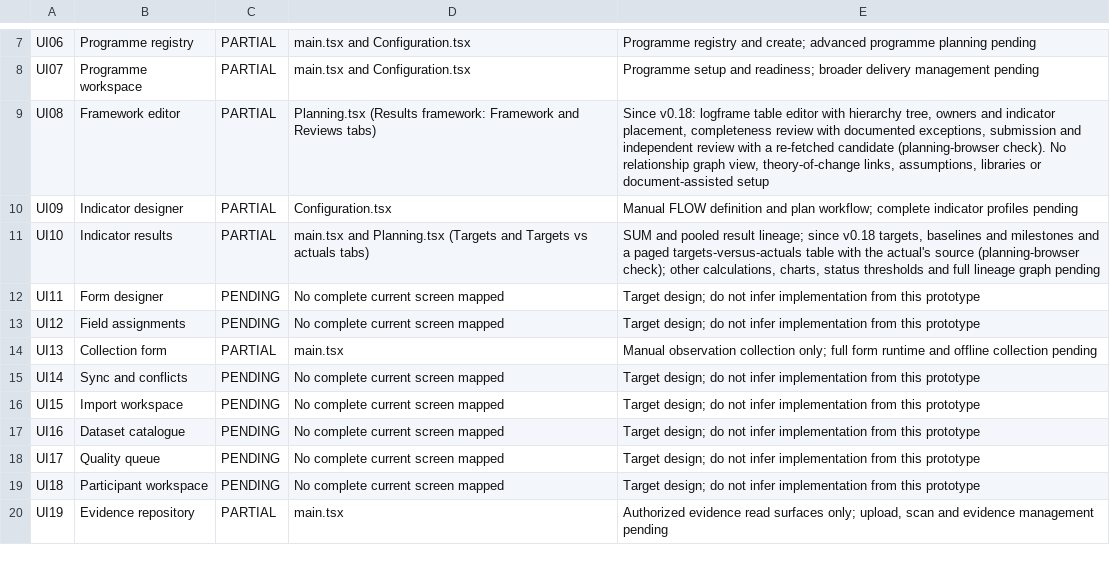
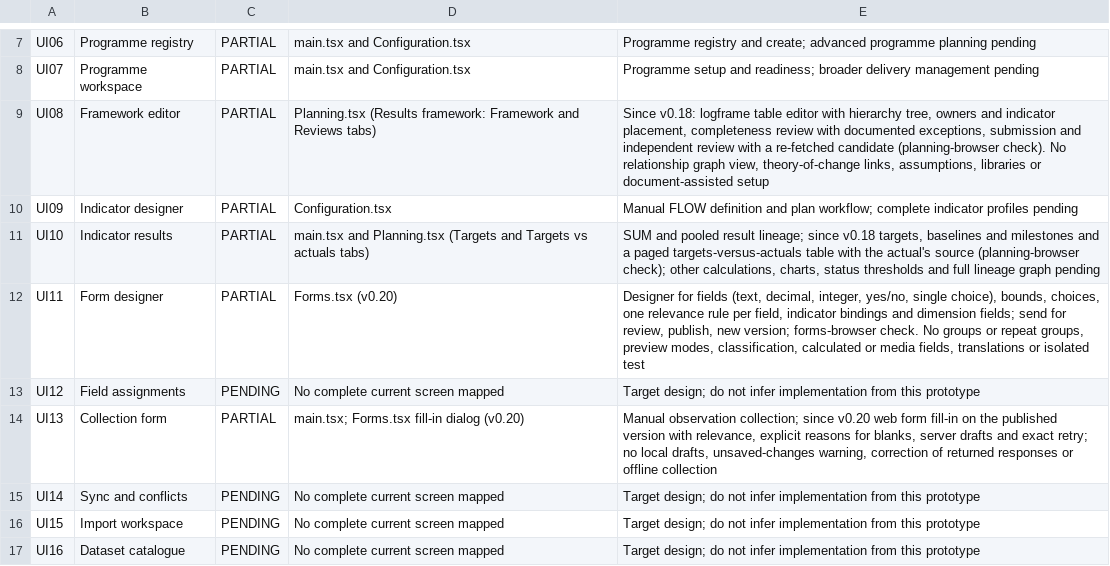
Before and after one commit to nakul175/impact-platform, a CSV file: docs/current/SCREEN-COVERAGE.csv, drawn as a sheet; only a part is shown, gaps mark what is left out; the shorter side is filled out with more unchanged rows.

```diff
--- a/docs/current/SCREEN-COVERAGE.csv
+++ b/docs/current/SCREEN-COVERAGE.csv
@@ -11,5 +11,5 @@ UI09,Indicator designer,PARTIAL,Configuration.tsx,Manual FLOW definition and pla
 UI10,Indicator results,PARTIAL,main.tsx and Planning.tsx (Targets and Targets vs actuals tabs),"SUM and pooled result lineage; since v0.18 targets, baselines and milestones and a paged targets-versus-actuals table with the actual's source (planning-browser check); other calculations, charts, status thresholds and full lineage graph pending"
-UI11,Form designer,PENDING,No complete current screen mapped,Target design; do not infer implementation from this prototype
+UI11,Form designer,PARTIAL,Forms.tsx (v0.20),"Designer for fields (text, decimal, integer, yes/no, single choice), bounds, choices, one relevance rule per field, indicator bindings and dimension fields; send for review, publish, new version; forms-browser check. No groups or repeat groups, preview modes, classification, calculated or media fields, translations or isolated test"
 UI12,Field assignments,PENDING,No complete current screen mapped,Target design; do not infer implementation from this prototype
-UI13,Collection form,PARTIAL,main.tsx,Manual observation collection only; full form runtime and offline collection pending
+UI13,Collection form,PARTIAL,main.tsx; Forms.tsx fill-in dialog (v0.20),"Manual observation collection; since v0.20 web form fill-in on the published version with relevance, explicit reasons for blanks, server drafts and exact retry; no local drafts, unsaved-changes warning, correction of returned responses or offline collection"
 UI14,Sync and conflicts,PENDING,No complete current screen mapped,Target design; do not infer implementation from this prototype
```
Also changed, not shown: 59 other files.
